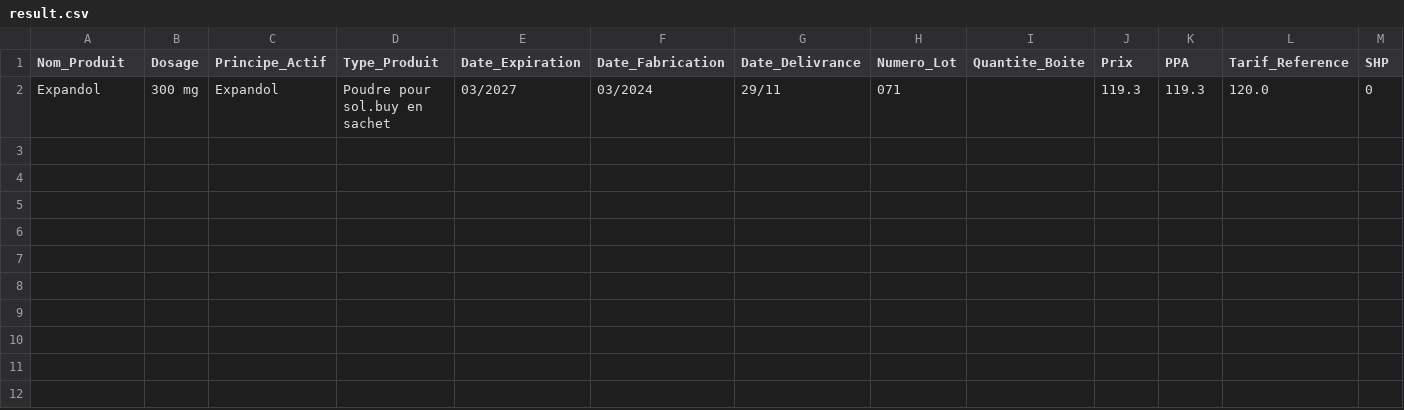
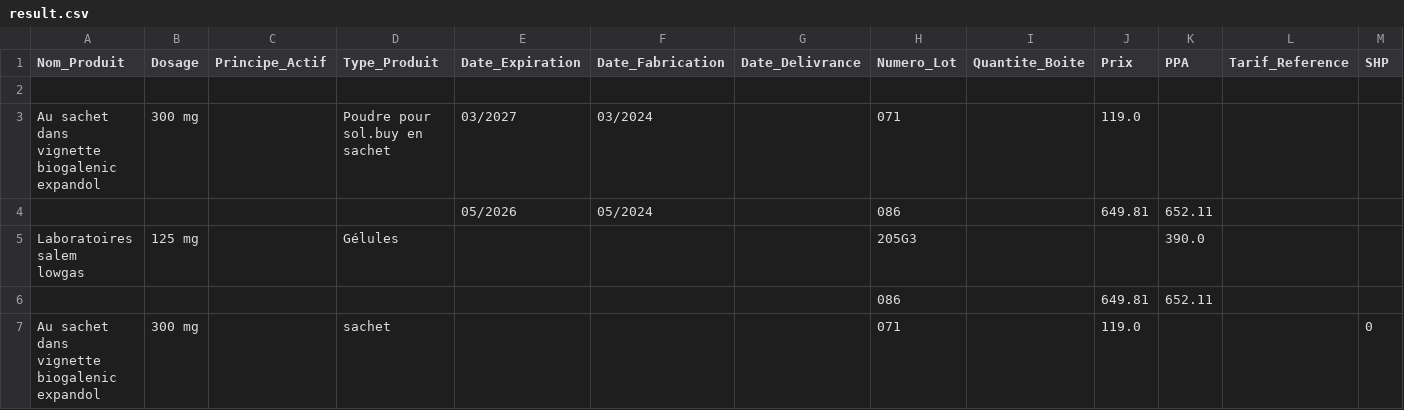
Before and after one commit to TinaTheBest/OCR-model, a CSV file: result.csv, drawn as a sheet; ↵ is a line break in a cell; the diff names each change by its address in the sheet, - before the commit and + after, or states it on an @@ line.

```diff
--- a/result.csv
+++ b/result.csv
-row 2: Expandol | 300 mg | Expandol | Poudre pour sol.buy en sachet | 03/2027 | 03/2024 | 29/11 | 071 |  | 119.3 | 119.3 | 120.0 | 0
+row 2: (empty)
+row 3: Au sachet dans ↵ vignette biogalenic ↵ expandol | 300 mg |  | Poudre pour sol.buy en sachet | 03/2027 | 03/2024 |  | 071 |  | 119.0
+row 4:  |  |  |  | 05/2026 | 05/2024 |  | 086 |  | 649.81 | 652.11
+row 5: Laboratoires salem ↵ lowgas | 125 mg |  | Gélules |  |  |  | 205G3 |  |  | 390.0
+row 6:  |  |  |  |  |  |  | 086 |  | 649.81 | 652.11
+row 7: Au sachet dans ↵ vignette biogalenic ↵ expandol | 300 mg |  | sachet |  |  |  | 071 |  | 119.0 |  |  | 0
```
Also changed, not shown: 3 other files.
